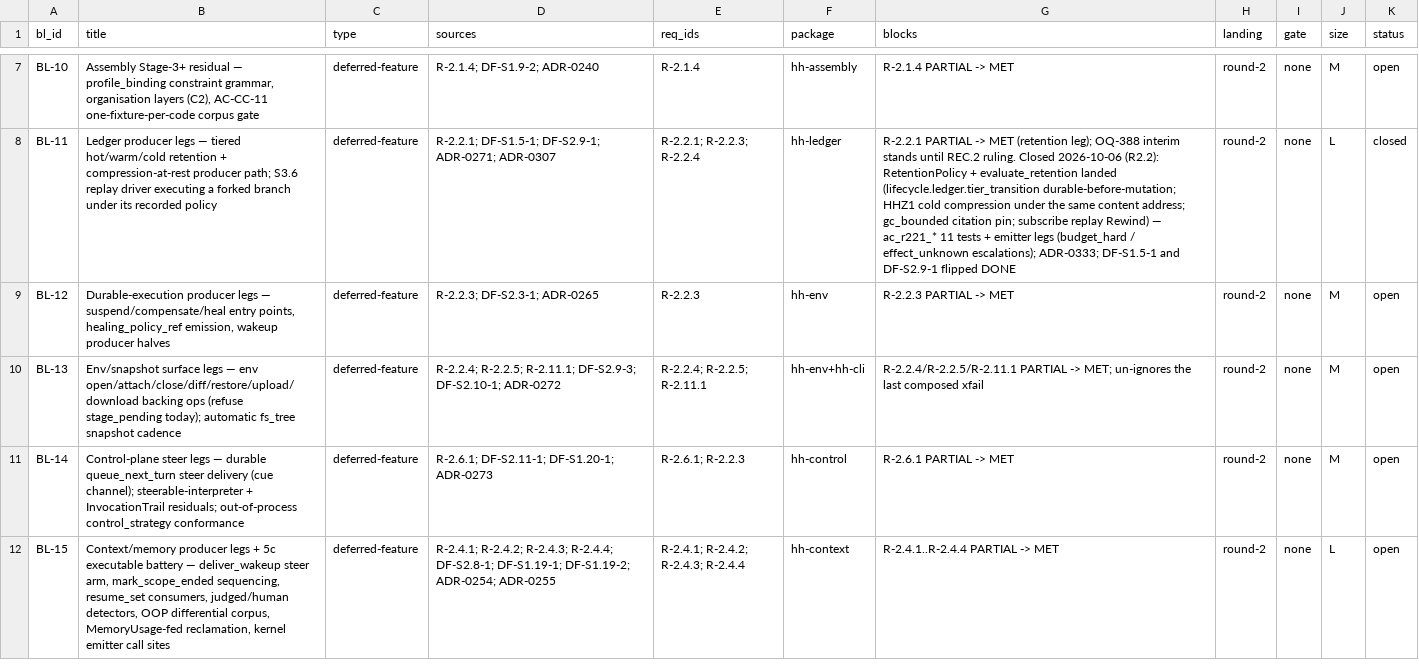
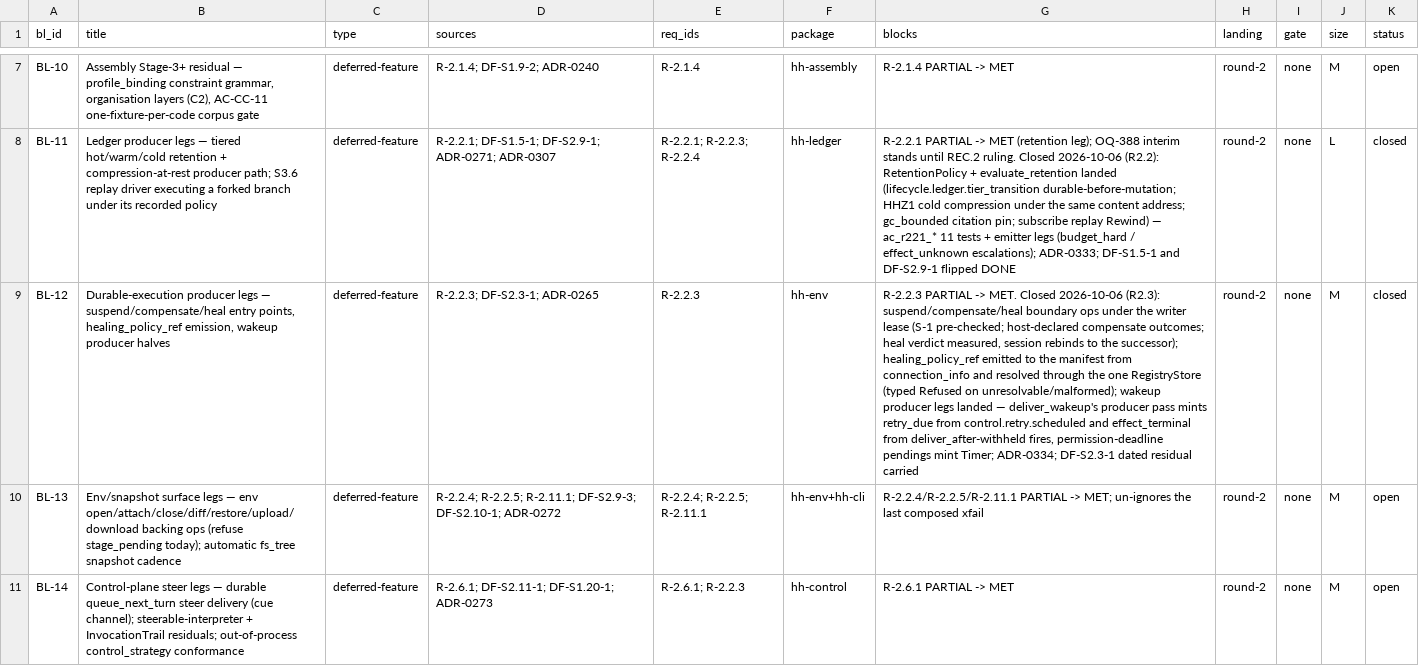
Before and after one commit to SteveVitali/HarnessHarness, a CSV file: docs/build/BACKLOG.csv, drawn as a sheet; only a part is shown, gaps mark what is left out; the shorter side is filled out with more unchanged rows; the diff covers the shown part only; the diff names each change by its address in the sheet, - before the commit and + after, or states it on an @@ line.

Commit message:
R2.3 — durable-execution producer legs: suspend/compensate/heal boundary ops, deliver_wakeup producer pass (ADR-0334)
- hh-ledger::wakeup: deliver_wakeup opens with wakeup_producers —
  control.retry.scheduled mints retry_due; a deliver_after-withheld
  fired occurrence mints effect_terminal (live-cover dedup; durable
  state only — durable-before-visible)
- hh-embed::durability_ops: suspend (S-1 pre-check before producer
  mints; reasons -> producing subscriptions; subscription_ids
  validated; release_lease default true detaches), compensate
  (reverse-order saga over applied compensable effects; host-declared
  outcomes; CompensatorMissing -> abandoned + escalation), heal
  (measured verdict; unreachable row before the ladder; ask/refused/
  healed sum; session rebinds to the successor — R-NOSIDE)
- healing_policy_ref: connection_info stamps manifest at open;
  inline > policy_ref > manifest > attendance default through the one
  RegistryStore; typed Refused on unresolvable/malformed
- connection_info{on_loss}: declared posture decoded at open
  (fail_run default preserved; replace_from_image/snapshot;
  unknown spelling = typed EnvironmentUnavailable)
- permission-deadline pendings mint Trigger::Timer producers
- hh-embed-schema: suspend/compensate/heal writer ops
  (Tier::Experimental) + typed params; artifacts regenerated (CC7)
- DF-S2.3-1 dated residual carried; BL-12 closed; ADR-0334;
  tests: 11 R2.3 (6 integration + 5 in-crate); workspace
  283 blocks / 3054 passed / 0 failed / 2 ignored

```diff
--- a/docs/build/BACKLOG.csv
+++ b/docs/build/BACKLOG.csv
-G9 (blocks): …PARTIAL -> MET
+G9 (blocks): …PARTIAL -> MET. Closed 2026-10-06 (R2.3): suspend/compensate/heal boundary ops under the writer lease (S-1 pre-checked; host-declared compensate outcomes; heal verdict measured, session rebinds to the successor); healing_policy_ref emitted to the manifest from connection_info and resolved through the one RegistryStore (typed Refused on unresolvable/malformed); wakeup producer legs landed — deliver_wakeup's producer pass mints retry_due from control.retry.scheduled and effect_terminal from deliver_after-withheld fires, permission-deadline pendings mint Timer; ADR-0334; DF-S2.3-1 dated residual carried
-K9 (status): open
+K9 (status): closed
```
Also changed, not shown: 2 edited cells elsewhere in this file, 17 other files.
